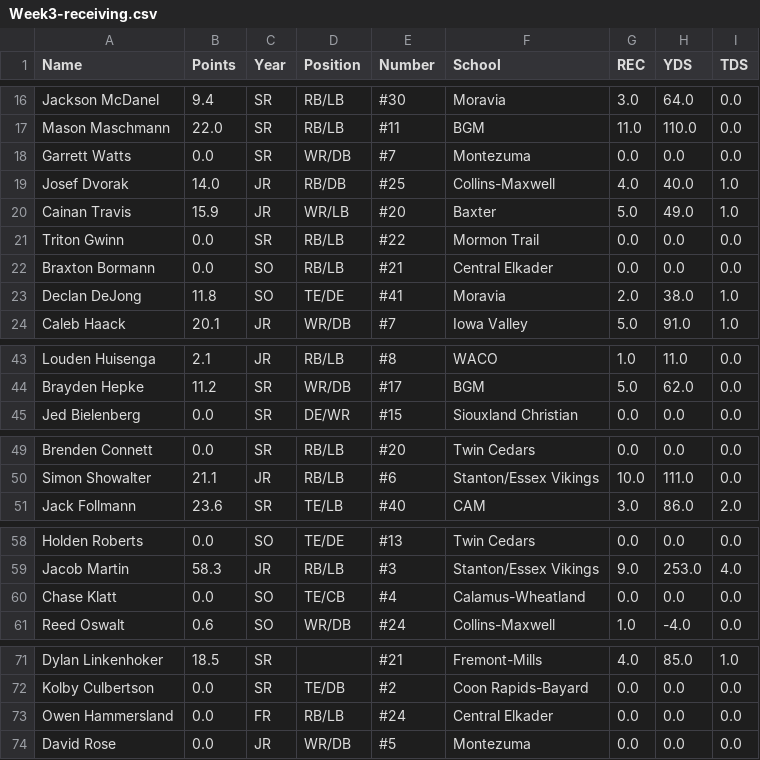
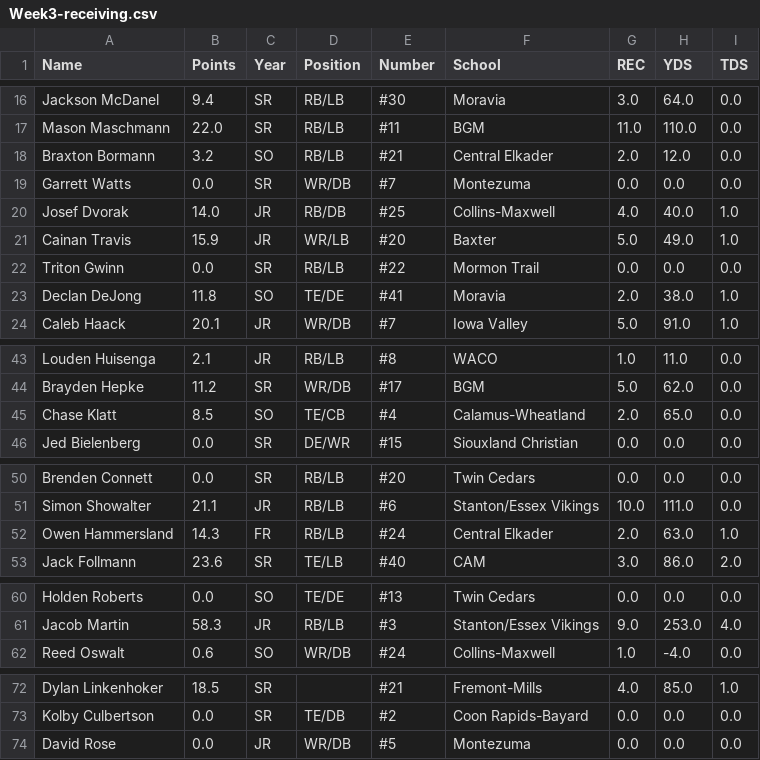
Before and after one commit to Fwiy27/8Man, a CSV file: data/Week3-receiving.csv, drawn as a sheet; only a part is shown, gaps mark what is left out; the diff covers the shown part only.

Commit message:
Updated data

```diff
--- a/data/Week3-receiving.csv
+++ b/data/Week3-receiving.csv
@@ -17,2 +17,3 @@ Jackson McDanel,9.4,SR,RB/LB,#30,Moravia,3.0,64.0,0.0
 Mason Maschmann,22.0,SR,RB/LB,#11,BGM,11.0,110.0,0.0
+Braxton Bormann,3.2,SO,RB/LB,#21,Central Elkader,2.0,12.0,0.0
 Garrett Watts,0.0,SR,WR/DB,#7,Montezuma,0.0,0.0,0.0
@@ -21,3 +22,2 @@ Cainan Travis,15.9,JR,WR/LB,#20,Baxter,5.0,49.0,1.0
 Triton Gwinn,0.0,SR,RB/LB,#22,Mormon Trail,0.0,0.0,0.0
-Braxton Bormann,0.0,SO,RB/LB,#21,Central Elkader,0.0,0.0,0.0
 Declan DeJong,11.8,SO,TE/DE,#41,Moravia,2.0,38.0,1.0
@@ -44,2 +44,3 @@ Louden Huisenga,2.1,JR,RB/LB,#8,WACO,1.0,11.0,0.0
 Brayden Hepke,11.2,SR,WR/DB,#17,BGM,5.0,62.0,0.0
+Chase Klatt,8.5,SO,TE/CB,#4,Calamus-Wheatland,2.0,65.0,0.0
 Jed Bielenberg,0.0,SR,DE/WR,#15,Siouxland Christian,0.0,0.0,0.0
@@ -50,2 +51,3 @@ Brenden Connett,0.0,SR,RB/LB,#20,Twin Cedars,0.0,0.0,0.0
 Simon Showalter,21.1,JR,RB/LB,#6,Stanton/Essex Vikings,10.0,111.0,0.0
+Owen Hammersland,14.3,FR,RB/LB,#24,Central Elkader,2.0,63.0,1.0
 Jack Follmann,23.6,SR,TE/LB,#40,CAM,3.0,86.0,2.0
@@ -59,3 +61,2 @@ Holden Roberts,0.0,SO,TE/DE,#13,Twin Cedars,0.0,0.0,0.0
 Jacob Martin,58.3,JR,RB/LB,#3,Stanton/Essex Vikings,9.0,253.0,4.0
-Chase Klatt,0.0,SO,TE/CB,#4,Calamus-Wheatland,0.0,0.0,0.0
 Reed Oswalt,0.6,SO,WR/DB,#24,Collins-Maxwell,1.0,-4.0,0.0
@@ -72,3 +73,2 @@ Dylan Linkenhoker,18.5,SR,,#21,Fremont-Mills,4.0,85.0,1.0
 Kolby Culbertson,0.0,SR,TE/DB,#2,Coon Rapids-Bayard,0.0,0.0,0.0
-Owen Hammersland,0.0,FR,RB/LB,#24,Central Elkader,0.0,0.0,0.0
 David Rose,0.0,JR,WR/DB,#5,Montezuma,0.0,0.0,0.0
```
Also changed, not shown: 3 added rows and 2 removed rows elsewhere in this file, data/Week3-passing-all.csv, data/Week3-points-ps.csv, 7 other files.
